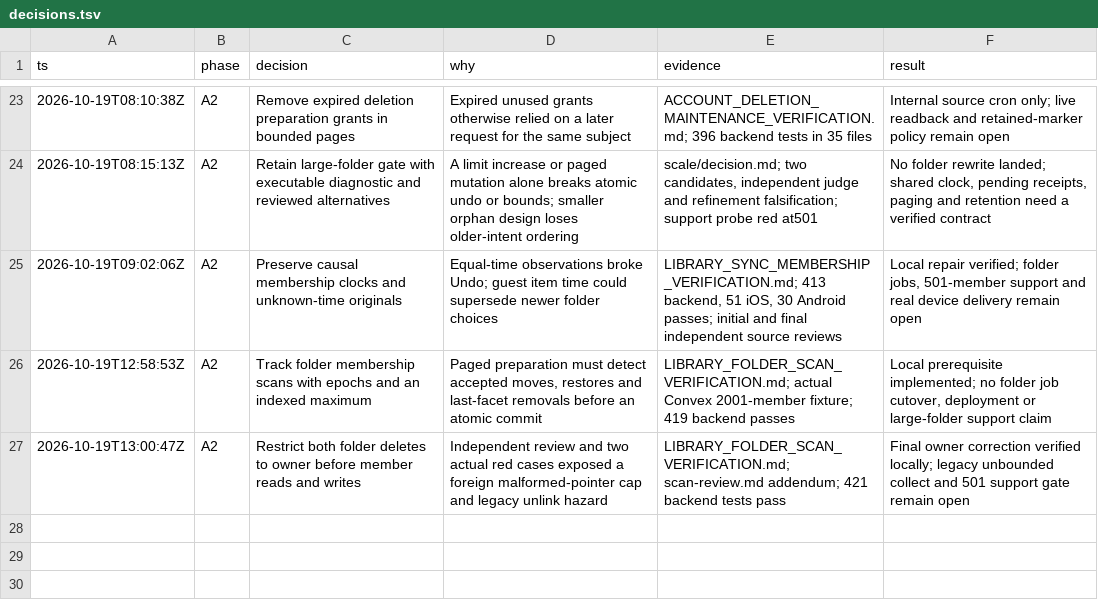
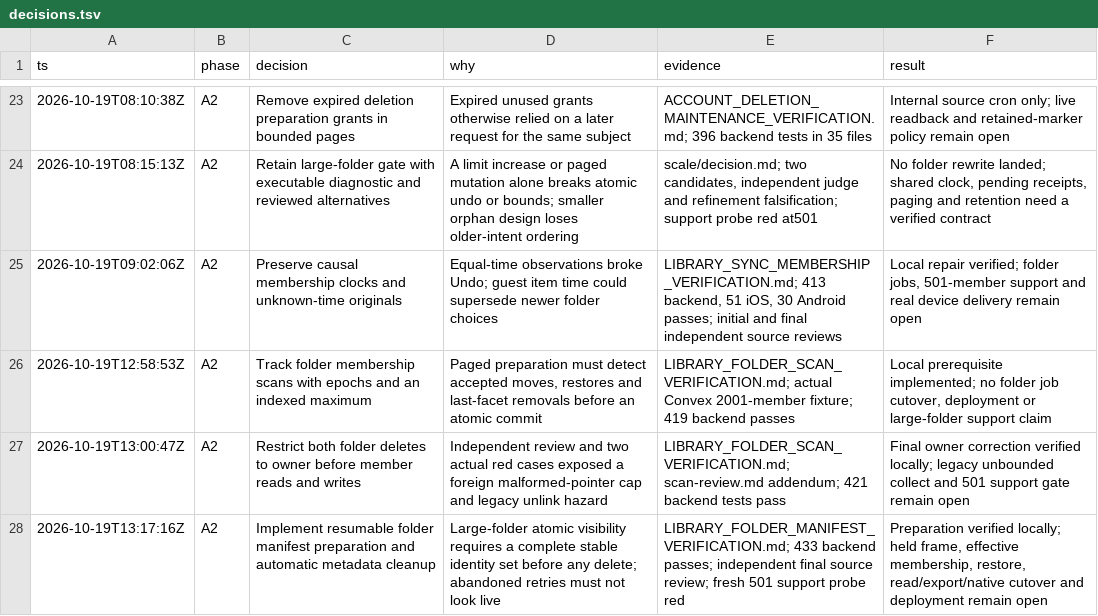
Before and after one commit to alimkhann/Hadithly, a TSV file: docs/product-program/decisions.tsv, drawn as a sheet; only a part is shown, gaps mark what is left out.

Commit message:
Prepare folder manifests in bounded resumable transactions

```diff
--- a/docs/product-program/decisions.tsv
+++ b/docs/product-program/decisions.tsv
@@ -27 +27,2 @@ ts	phase	decision	why	evidence	result
 2026-10-19T13:00:47Z	A2	Restrict both folder deletes to owner before member reads and writes	Independent review and two actual red cases exposed a foreign malformed-pointer cap and legacy unlink hazard	LIBRARY_FOLDER_SCAN_VERIFICATION.md; scan-review.md addendum; 421 backend tests pass	Final owner correction verified locally; legacy unbounded collect and 501 support gate remain open
+2026-10-19T13:17:16Z	A2	Implement resumable folder manifest preparation and automatic metadata cleanup	Large-folder atomic visibility requires a complete stable identity set before any delete; abandoned retries must not look live	LIBRARY_FOLDER_MANIFEST_VERIFICATION.md; 433 backend passes; independent final source review; fresh 501 support probe red	Preparation verified locally; held frame, effective membership, restore, read/export/native cutover and deployment remain open
```
Also changed, not shown: 14 other files.
